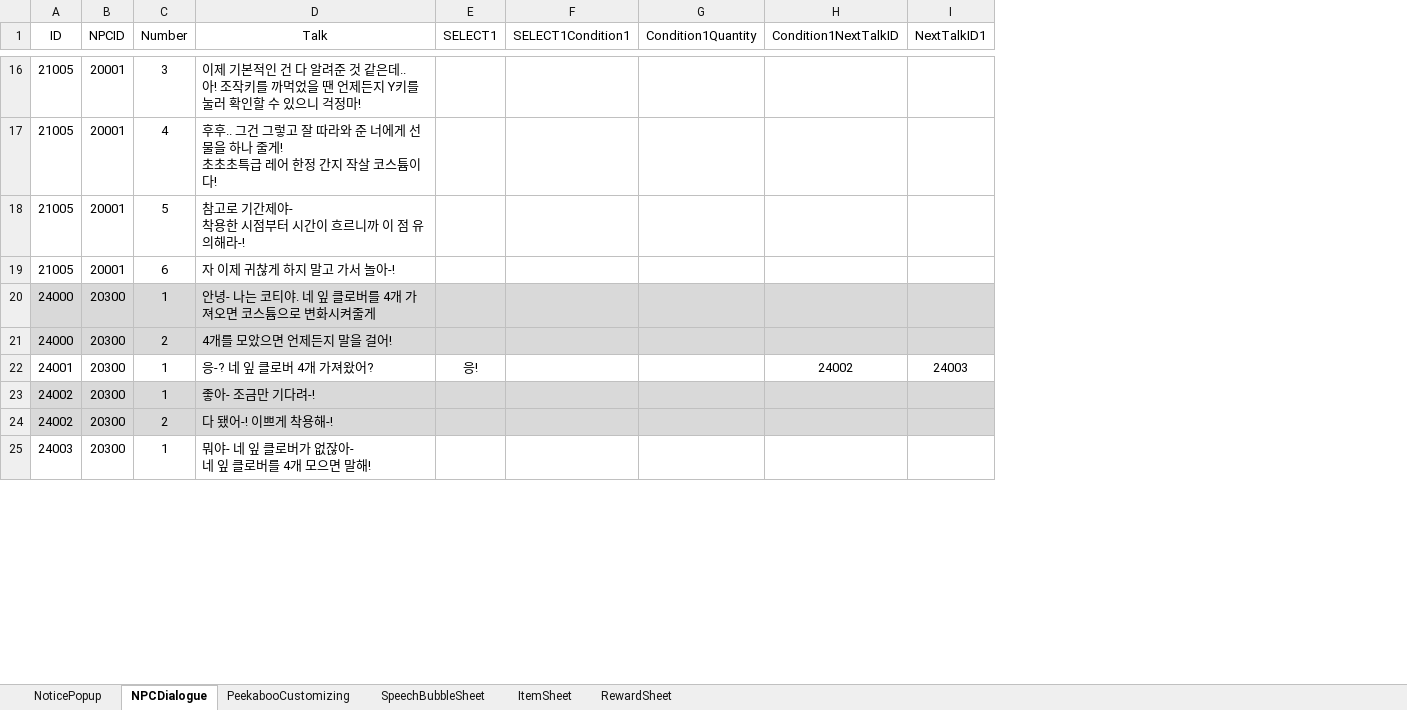
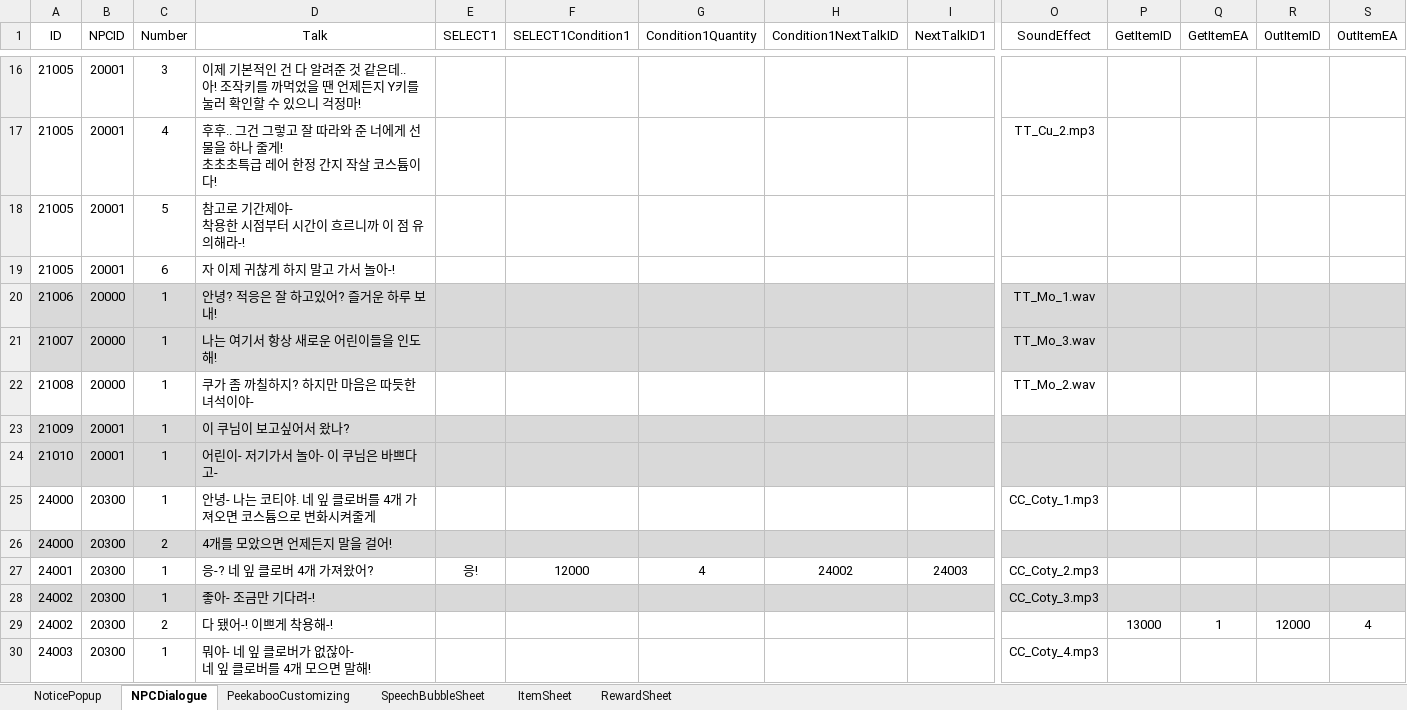
Before and after one commit to M0000000N/KGA_SUPERmetaVR, an Excel workbook: KGA_SUPERmetaVR/Assets/Sheet/Data.xlsx, sheet NPCDialogue, drawn as a sheet; only a part is shown, gaps mark what is left out; values as stored, in another font and other column widths than the file's, no borders; addresses are those after the commit; rows hold the shown columns only; the diff covers the shown part only; the diff names each change by its address in the sheet, - before the commit and + after, or states it on an @@ line.

```diff
--- a/KGA_SUPERmetaVR/Assets/Sheet/Data.xlsx (sheet NPCDialogue)
+++ b/KGA_SUPERmetaVR/Assets/Sheet/Data.xlsx (sheet NPCDialogue)
+column O (SoundEffect), row 17: TT_Cu_2.mp3; rows 25-30: CC_Coty_1.mp3 |  | CC_Coty_2.mp3 | CC_Coty_3.mp3 |  | CC_Coty_4.mp3
+column P (GetItemID), row 29: 13000
+column Q (GetItemEA), row 29: 1
+column R (OutItemID), row 29: 12000
+column S (OutItemEA), row 29: 4
+row 20: 21006 | 20000 | 1 | 안녕? 적응은 잘 하고있어? 즐거운 하루 보내! |  |  |  |  |  | TT_Mo_1.wav
+row 21: 21007 | 20000 | 1 | 나는 여기서 항상 새로운 어린이들을 인도해! |  |  |  |  |  | TT_Mo_3.wav
+row 22: 21008 | 20000 | 1 | 쿠가 좀 까칠하지? 하지만 마음은 따듯한 녀석이야- |  |  |  |  |  | TT_Mo_2.wav
+row 23: 21009 | 20001 | 1 | 이 쿠님이 보고싶어서 왔나?
+row 24: 21010 | 20001 | 1 | 어린이- 저기가서 놀아- 이 쿠님은 바쁘다고-
-A25:I25 fill: #D9D9D9
+A25:I25 fill: none
-F27 (SELECT1Condition1): (empty)
+F27 (SELECT1Condition1): 12000
-G27 (Condition1Quantity): (empty)
+G27 (Condition1Quantity): 4
-A29:I29 fill: #D9D9D9
+A29:I29 fill: none
```
Also changed, not shown: 8 edited cells and cell formats elsewhere in this sheet, 7 other files.
